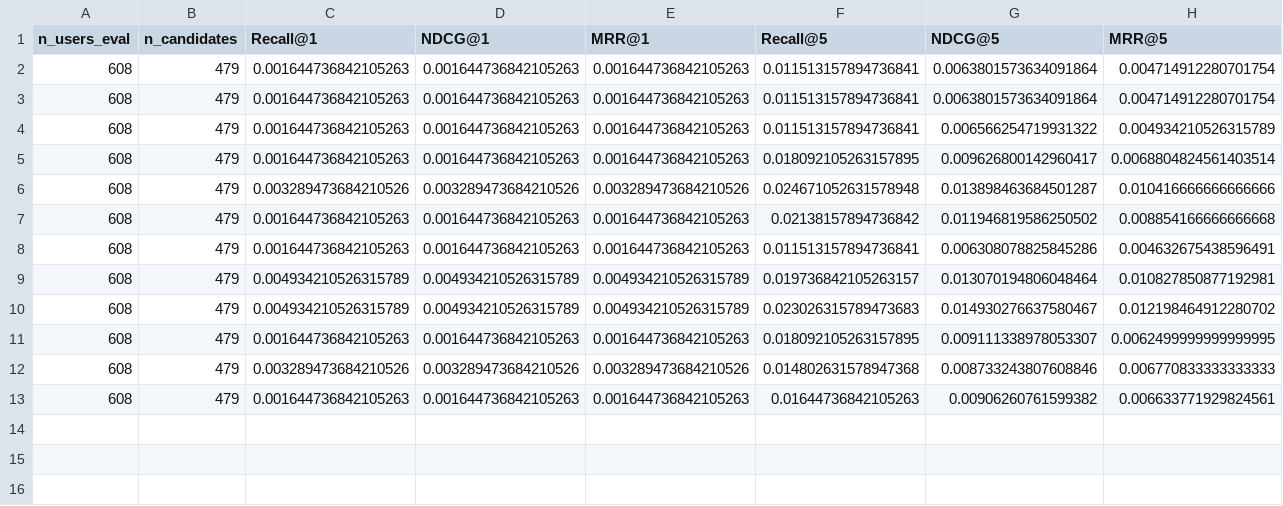
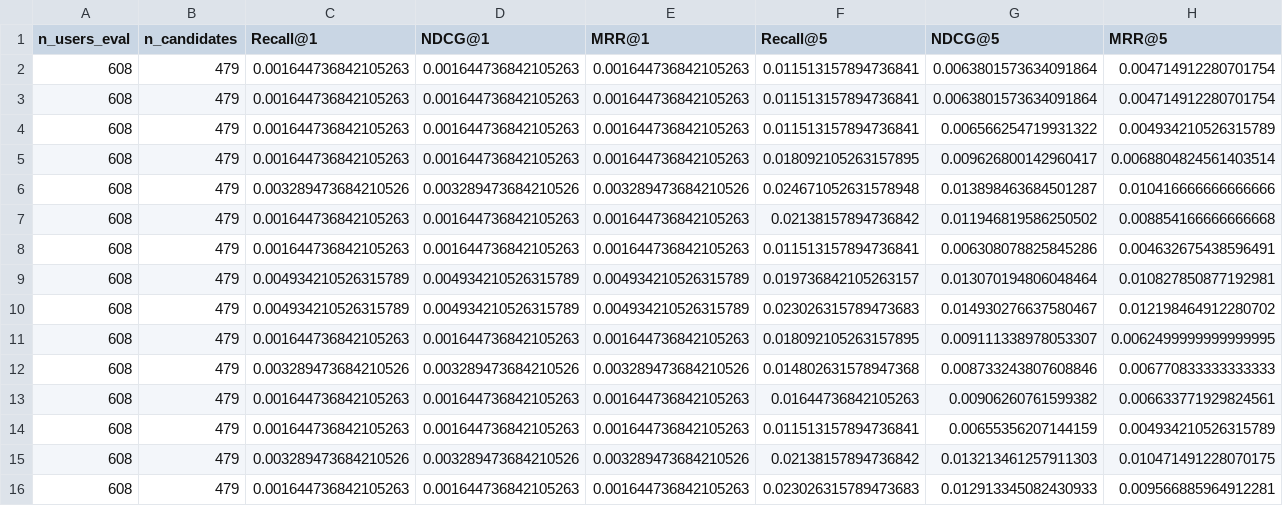
Before and after one commit to 1101909/FIR-MIC-MMREC-Cold, a CSV file: results/controlled_content/results_by_seed.csv, drawn as a sheet; only a part is shown; rows hold the shown columns only; the diff names each change by its address in the sheet, - before the commit and + after, or states it on an @@ line.

```diff
--- a/results/controlled_content/results_by_seed.csv
+++ b/results/controlled_content/results_by_seed.csv
+row 14: 608 | 479 | 0.001644736842105263 | 0.001644736842105263 | 0.001644736842105263 | 0.011513157894736841 | 0.00655356207144159 | 0.004934210526315789
+row 15: 608 | 479 | 0.003289473684210526 | 0.003289473684210526 | 0.003289473684210526 | 0.02138157894736842 | 0.013213461257911303 | 0.010471491228070175
+row 16: 608 | 479 | 0.001644736842105263 | 0.001644736842105263 | 0.001644736842105263 | 0.023026315789473683 | 0.012913345082430933 | 0.009566885964912281
```
Also changed, not shown: results/evidence/hyperparameter_trials_by_seed.csv, results/rq3/baby/diversity_analysis_by_seed.csv, 57 other files.
